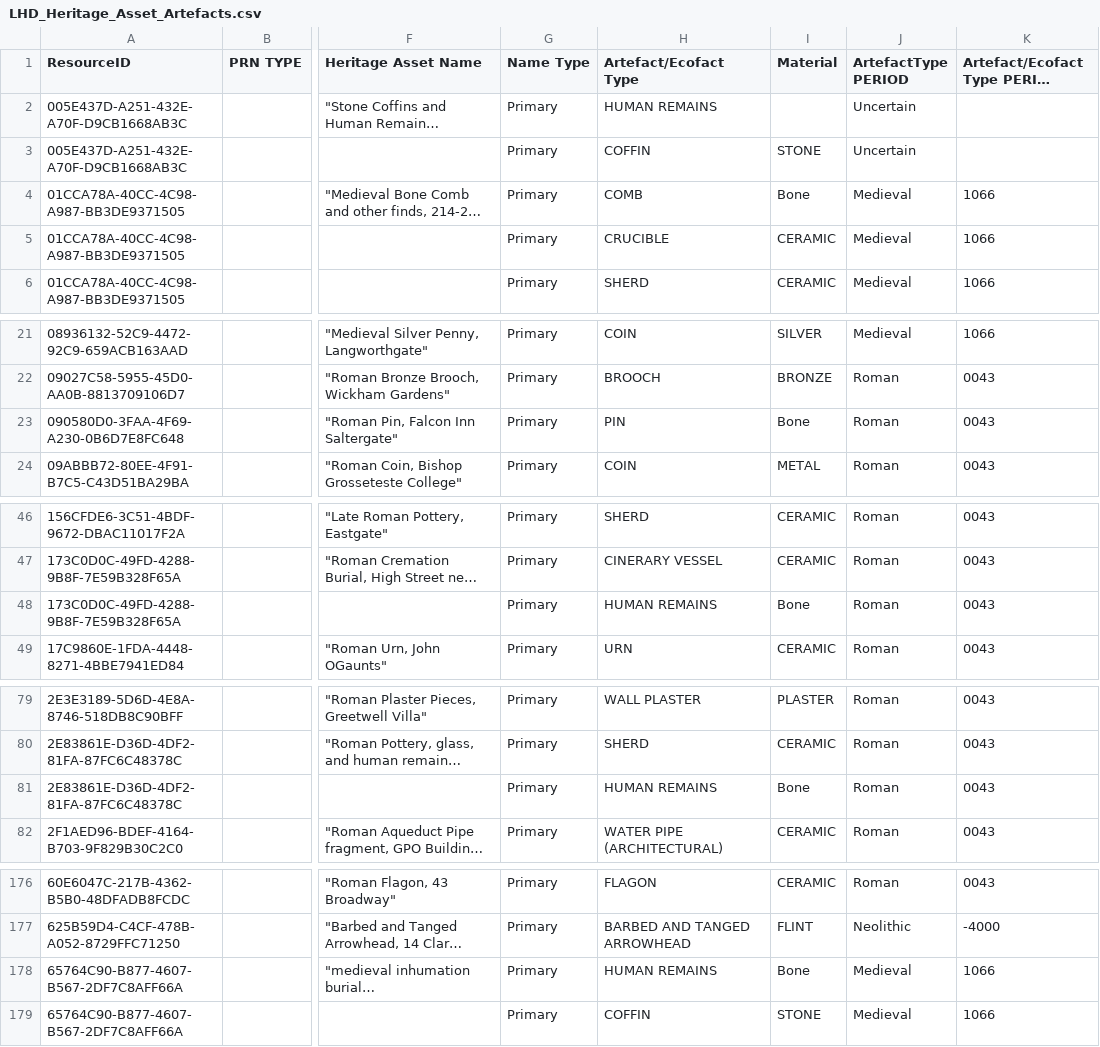
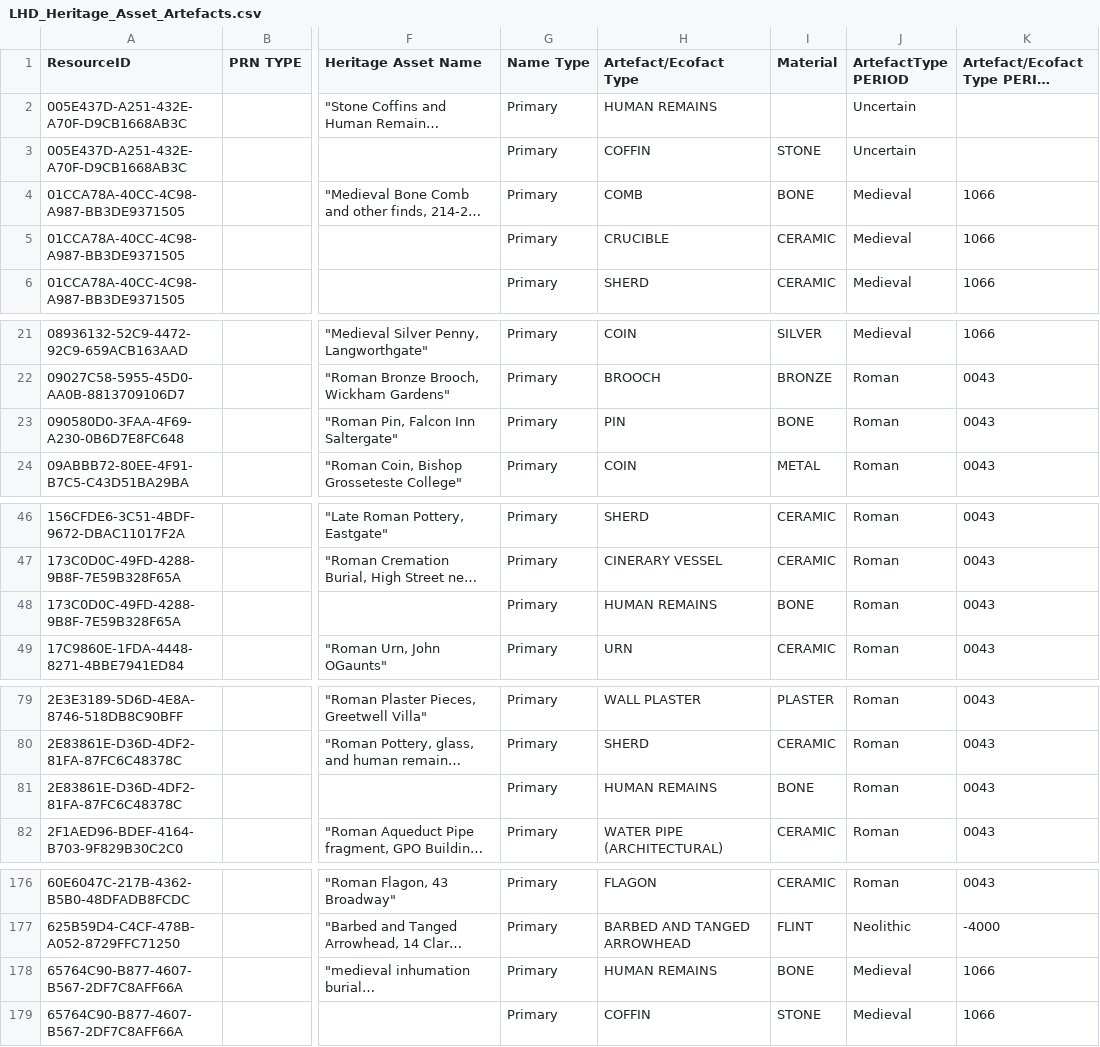
Before and after one commit to archesproject/arches-her-pkg, a CSV file: business_data/files/LHD_Heritage_Asset_Artefacts.csv, drawn as a sheet; only a part is shown, gaps mark what is left out; long unchanged cells end in …; the diff covers the shown part only; the diff names each change by its address in the sheet, - before the commit and + after, or states it on an @@ line.

```diff
--- a/business_data/files/LHD_Heritage_Asset_Artefacts.csv
+++ b/business_data/files/LHD_Heritage_Asset_Artefacts.csv
-I4 (Material): Bone
+I4 (Material): BONE
-I23 (Material): Bone
+I23 (Material): BONE
-I48 (Material): Bone
+I48 (Material): BONE
-I81 (Material): Bone
+I81 (Material): BONE
-I178 (Material): Bone
+I178 (Material): BONE
```
Also changed, not shown: 19 edited cells elsewhere in this file.
